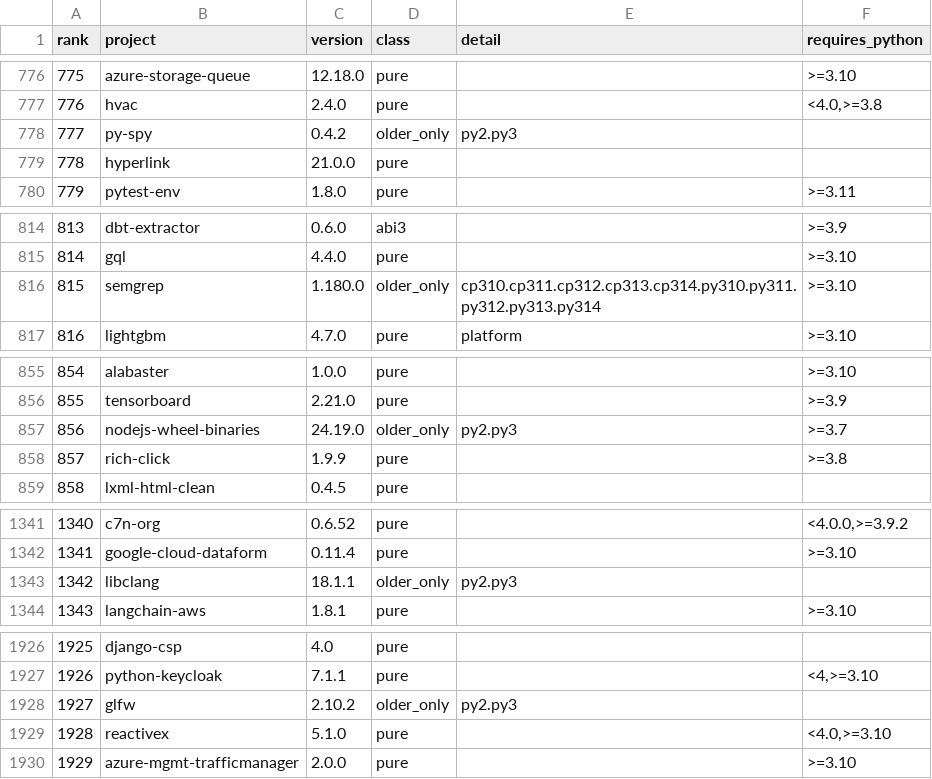
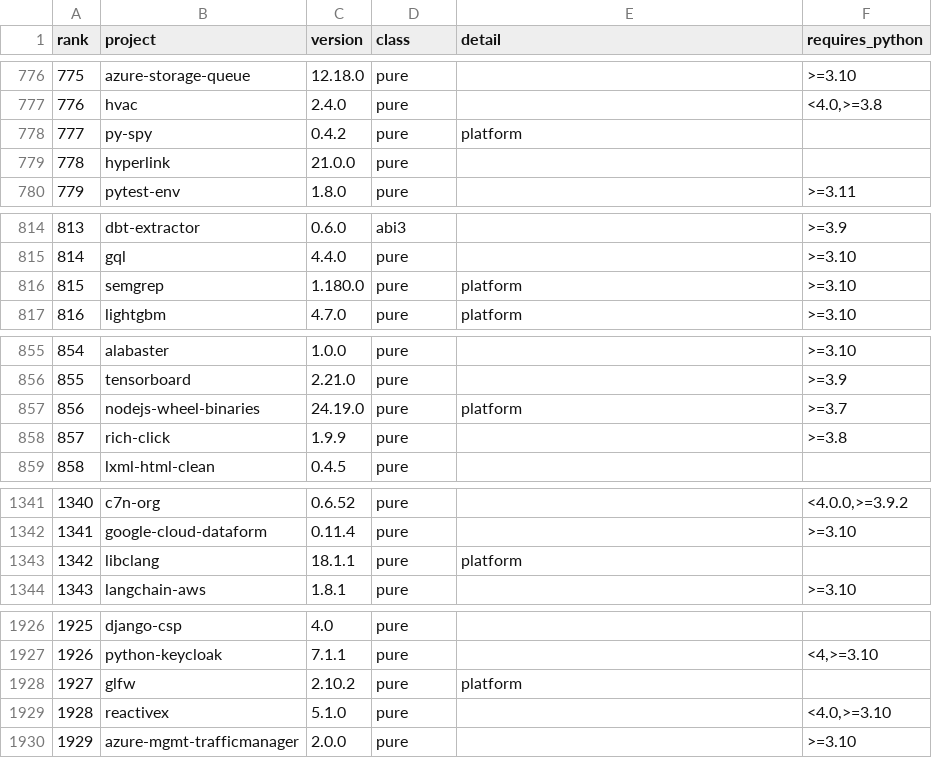
Before and after one commit to CyberNative-AI/future-ci, a TSV file: data/top3000-wheels.tsv, drawn as a sheet; only a part is shown, gaps mark what is left out; the diff covers the shown part only.

Commit message:
Re-read PyPI for Python 3.15 dependency findings
The 3.15 dependency findings came only from a 2026-10-11 snapshot. Five days
later 12 of its 236 "no cp315 wheel" rows and 2 of its 76 capped rows were no
longer true, so reports said "builds from source" for packages that now ship
cp315 wheels. plan now re-reads PyPI for each flagged dependency the
repository declares (only the snapshot's public names, at most 40, 64 MB per
answer) and drops findings that no longer hold. If PyPI cannot be read, the
snapshot finding stays and names the snapshot date. FUTURECI_PYPI=off skips
the lookups.

The snapshot classifier also missed abi-none wheels tagged py2.py3 or py3X
(X <= 15), which pip installs on 3.15. Nine such rows are corrected and the
live classifier follows pip's rule.

```diff
--- a/data/top3000-wheels.tsv
+++ b/data/top3000-wheels.tsv
@@ -777,3 +777,3 @@ rank	project	version	class	detail	requires_python
 776	hvac	2.4.0	pure		<4.0,>=3.8
-777	py-spy	0.4.2	older_only	py2.py3	
+777	py-spy	0.4.2	pure	platform	
 778	hyperlink	21.0.0	pure		
@@ -815,3 +815,3 @@ rank	project	version	class	detail	requires_python
 814	gql	4.4.0	pure		>=3.10
-815	semgrep	1.180.0	older_only	cp310.cp311.cp312.cp313.cp314.py310.py311.py312.py313.py314	>=3.10
+815	semgrep	1.180.0	pure	platform	>=3.10
 816	lightgbm	4.7.0	pure	platform	>=3.10
@@ -856,3 +856,3 @@ rank	project	version	class	detail	requires_python
 855	tensorboard	2.21.0	pure		>=3.9
-856	nodejs-wheel-binaries	24.19.0	older_only	py2.py3	>=3.7
+856	nodejs-wheel-binaries	24.19.0	pure	platform	>=3.7
 857	rich-click	1.9.9	pure		>=3.8
@@ -1342,3 +1342,3 @@ rank	project	version	class	detail	requires_python
 1341	google-cloud-dataform	0.11.4	pure		>=3.10
-1342	libclang	18.1.1	older_only	py2.py3	
+1342	libclang	18.1.1	pure	platform	
 1343	langchain-aws	1.8.1	pure		>=3.10
@@ -1927,3 +1927,3 @@ rank	project	version	class	detail	requires_python
 1926	python-keycloak	7.1.1	pure		<4,>=3.10
-1927	glfw	2.10.2	older_only	py2.py3	
+1927	glfw	2.10.2	pure	platform	
 1928	reactivex	5.1.0	pure		<4.0,>=3.10
```
Also changed, not shown: 8 edited cells elsewhere in this file, 3 other files.
